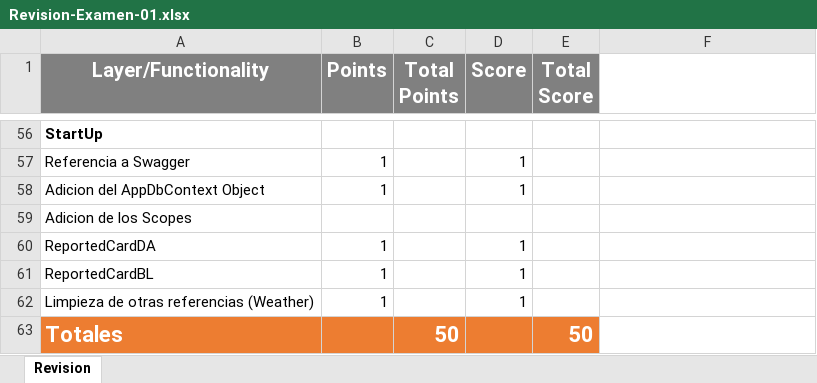
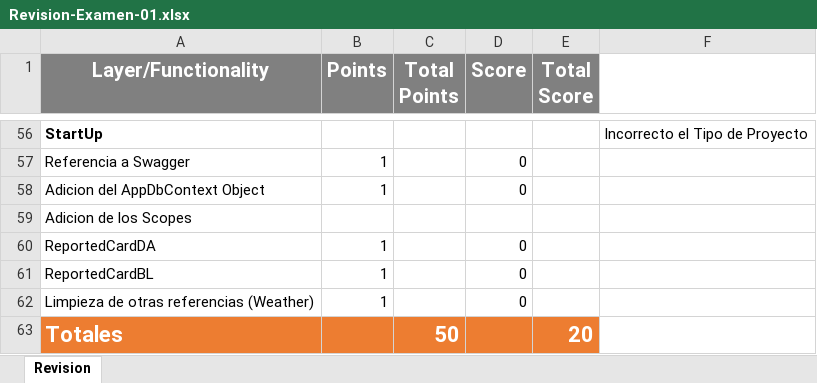
Before and after one commit to jaxxso/ServicesDevelopment, an Excel workbook: Exams/Exam-01/Revision-Examen-01.xlsx, sheet Revision, drawn as a sheet; only a part is shown, gaps mark what is left out; values as stored, in another font and other column widths than the file's, no borders; the diff covers the shown part only; the diff names each change by its address in the sheet, - before the commit and + after, or states it on an @@ line.

Commit message:
Update Revision-Examen-01.xlsx

```diff
--- a/Exams/Exam-01/Revision-Examen-01.xlsx (sheet Revision)
+++ b/Exams/Exam-01/Revision-Examen-01.xlsx (sheet Revision)
-F56: (empty)
+F56: Incorrecto el Tipo de Proyecto
-D57:D58 (Score): 1
+D57:D58 (Score): 0
-D60:D62 (Score): 1
+D60:D62 (Score): 0
-E63 (Total Score): 50
+E63 (Total Score): 20
```
Also changed, not shown: 16 removed rows, 25 hidden or unhidden rows and 12 edited cells elsewhere in this sheet, hidden cells.
